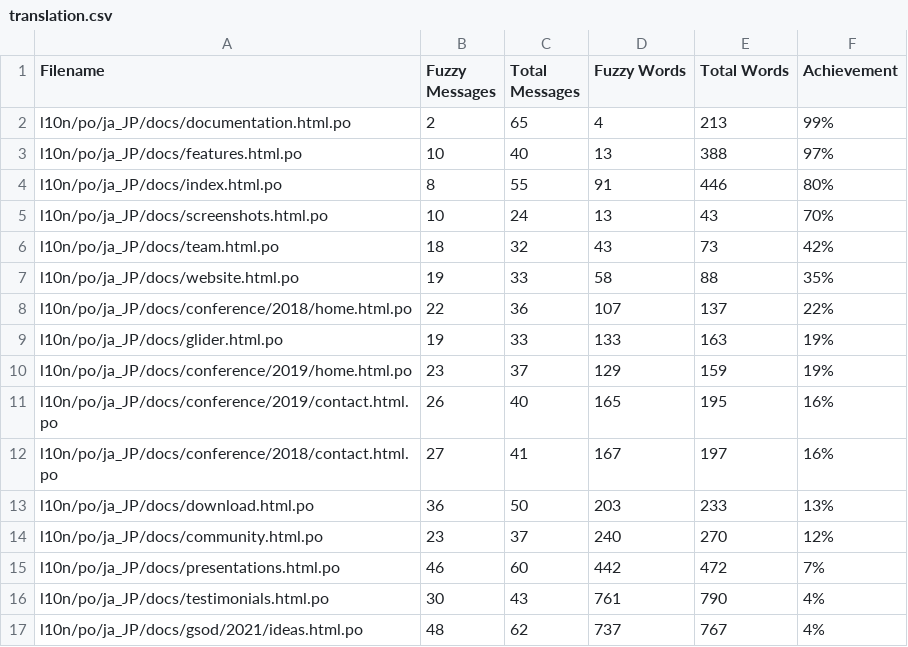
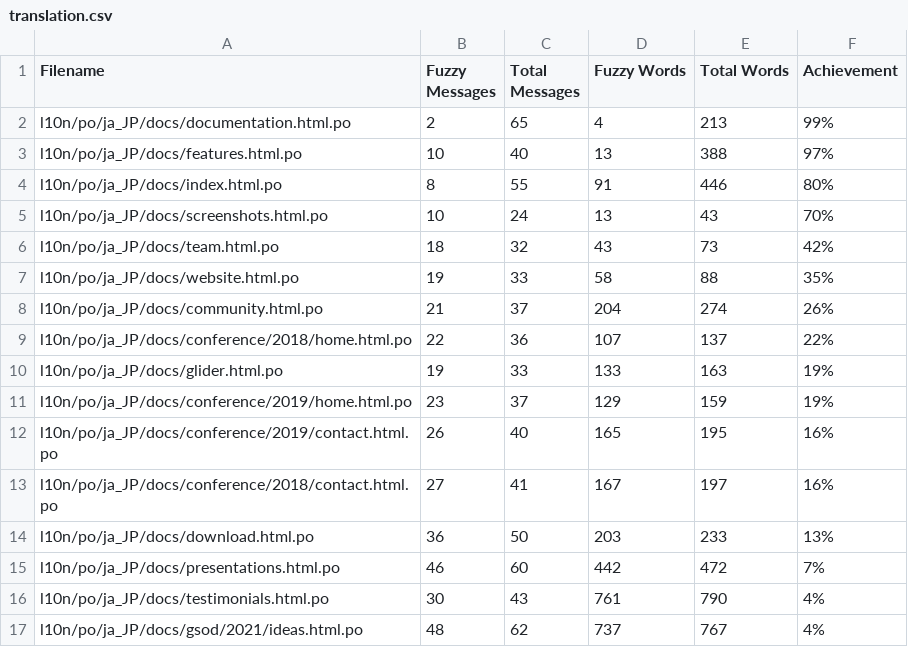
Before and after one commit to doc-l10n-kit/ja-pcp-website, a CSV file: l10n/stats/translation.csv, drawn as a sheet; only a part is shown.

Commit message:
Update translation stats

```diff
--- a/l10n/stats/translation.csv
+++ b/l10n/stats/translation.csv
@@ -7,2 +7,3 @@ l10n/po/ja_JP/docs/team.html.po, 18, 32, 43, 73 ,42%
 l10n/po/ja_JP/docs/website.html.po, 19, 33, 58, 88 ,35%
+l10n/po/ja_JP/docs/community.html.po, 21, 37, 204, 274 ,26%
 l10n/po/ja_JP/docs/conference/2018/home.html.po, 22, 36, 107, 137 ,22%
@@ -13,3 +14,2 @@ l10n/po/ja_JP/docs/conference/2018/contact.html.po, 27, 41, 167, 197 ,16%
 l10n/po/ja_JP/docs/download.html.po, 36, 50, 203, 233 ,13%
-l10n/po/ja_JP/docs/community.html.po, 23, 37, 240, 270 ,12%
 l10n/po/ja_JP/docs/presentations.html.po, 46, 60, 442, 472 ,7%
```
